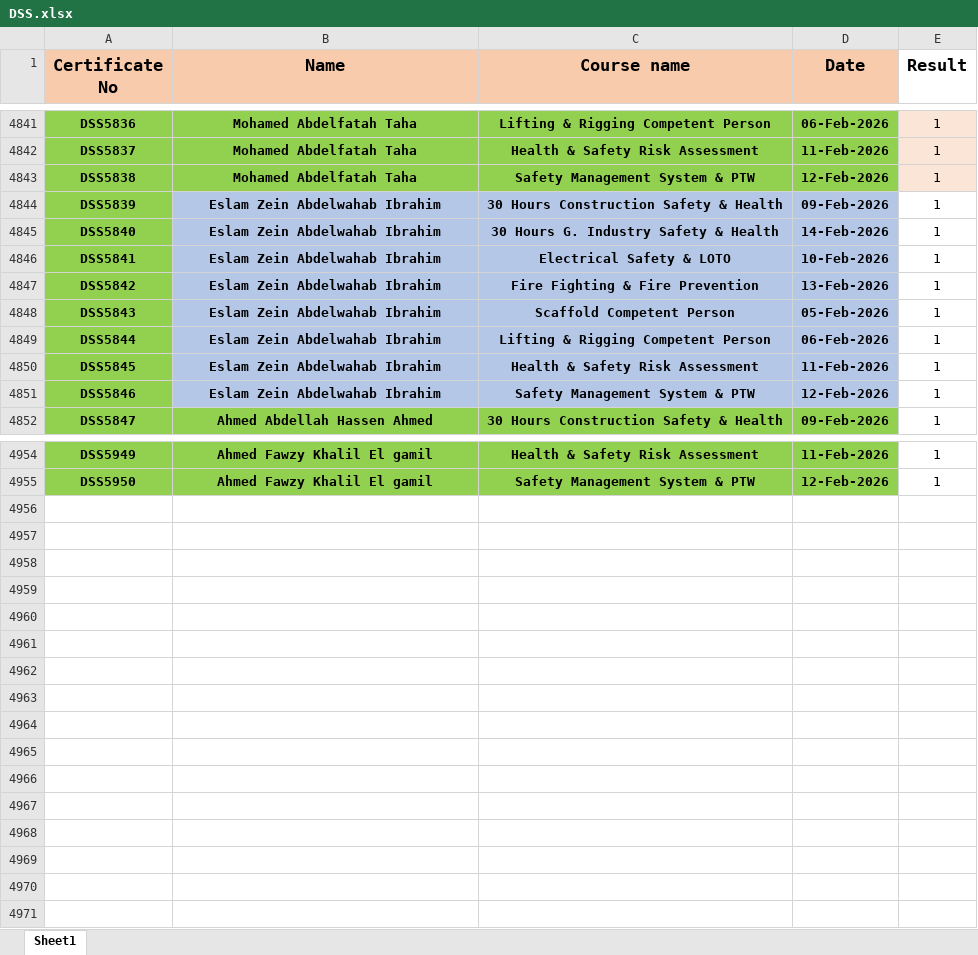
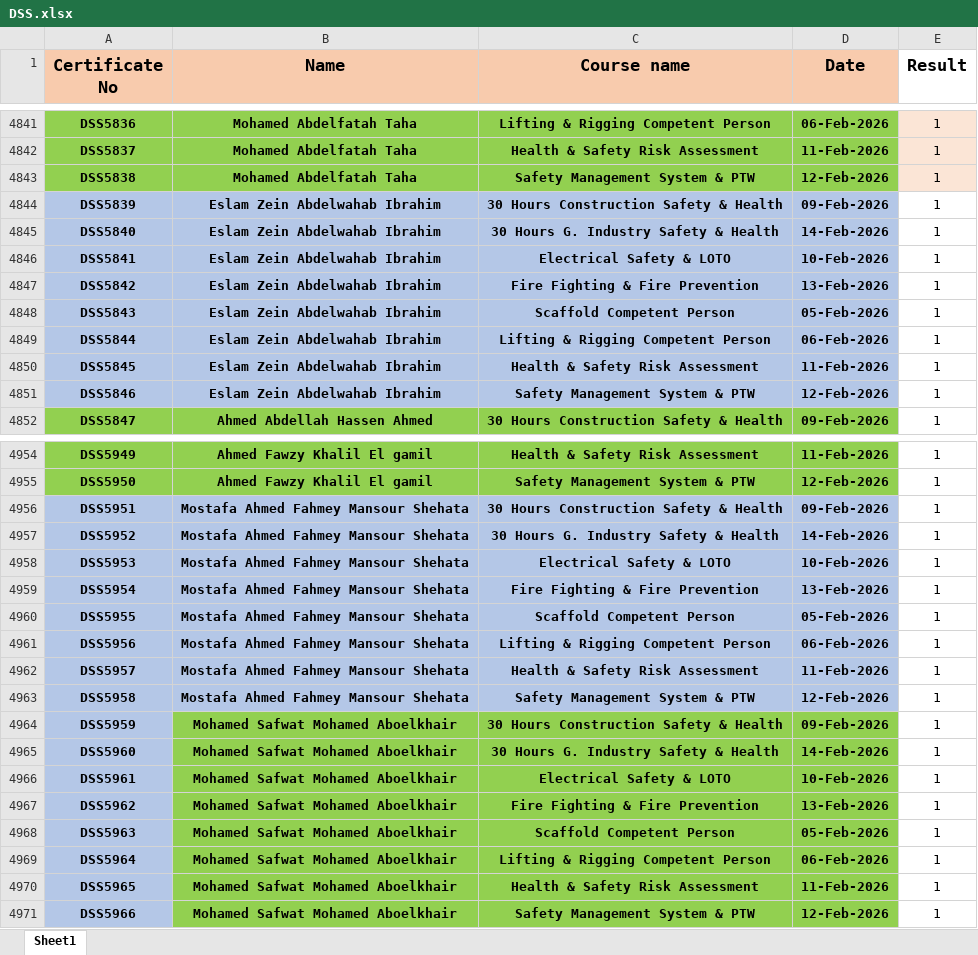
Before and after one commit to ahmedbendarey111/DSS_2025, an Excel workbook: DSS.xlsx, sheet Sheet1, drawn as a sheet; only a part is shown, gaps mark what is left out; values as stored, in another font and other column widths than the file's, no borders; the diff covers the shown part only; the diff names each change by its address in the sheet, - before the commit and + after, or states it on an @@ line.

Commit message:
Add files via upload

```diff
--- a/DSS.xlsx (sheet Sheet1)
+++ b/DSS.xlsx (sheet Sheet1)
-A4844:A4851 fill: #92D050
+A4844:A4851 fill: #B4C7E7
+row 4956: DSS5951 | Mostafa Ahmed Fahmey Mansour Shehata | 30 Hours Construction Safety & Health | 09-Feb-2026 | 1
+row 4957: DSS5952 | Mostafa Ahmed Fahmey Mansour Shehata | 30 Hours G. Industry Safety & Health | 14-Feb-2026 | 1
+row 4958: DSS5953 | Mostafa Ahmed Fahmey Mansour Shehata | Electrical Safety & LOTO | 10-Feb-2026 | 1
+row 4959: DSS5954 | Mostafa Ahmed Fahmey Mansour Shehata | Fire Fighting & Fire Prevention | 13-Feb-2026 | 1
+row 4960: DSS5955 | Mostafa Ahmed Fahmey Mansour Shehata | Scaffold Competent Person | 05-Feb-2026 | 1
+row 4961: DSS5956 | Mostafa Ahmed Fahmey Mansour Shehata | Lifting & Rigging Competent Person | 06-Feb-2026 | 1
+row 4962: DSS5957 | Mostafa Ahmed Fahmey Mansour Shehata | Health & Safety Risk Assessment | 11-Feb-2026 | 1
+row 4963: DSS5958 | Mostafa Ahmed Fahmey Mansour Shehata | Safety Management System & PTW | 12-Feb-2026 | 1
+row 4964: DSS5959 | Mohamed Safwat Mohamed Aboelkhair | 30 Hours Construction Safety & Health | 09-Feb-2026 | 1
+row 4965: DSS5960 | Mohamed Safwat Mohamed Aboelkhair | 30 Hours G. Industry Safety & Health | 14-Feb-2026 | 1
+row 4966: DSS5961 | Mohamed Safwat Mohamed Aboelkhair | Electrical Safety & LOTO | 10-Feb-2026 | 1
+row 4967: DSS5962 | Mohamed Safwat Mohamed Aboelkhair | Fire Fighting & Fire Prevention | 13-Feb-2026 | 1
+row 4968: DSS5963 | Mohamed Safwat Mohamed Aboelkhair | Scaffold Competent Person | 05-Feb-2026 | 1
+row 4969: DSS5964 | Mohamed Safwat Mohamed Aboelkhair | Lifting & Rigging Competent Person | 06-Feb-2026 | 1
+row 4970: DSS5965 | Mohamed Safwat Mohamed Aboelkhair | Health & Safety Risk Assessment | 11-Feb-2026 | 1
+row 4971: DSS5966 | Mohamed Safwat Mohamed Aboelkhair | Safety Management System & PTW | 12-Feb-2026 | 1
```
Also changed, not shown: cell formats elsewhere in this sheet.
